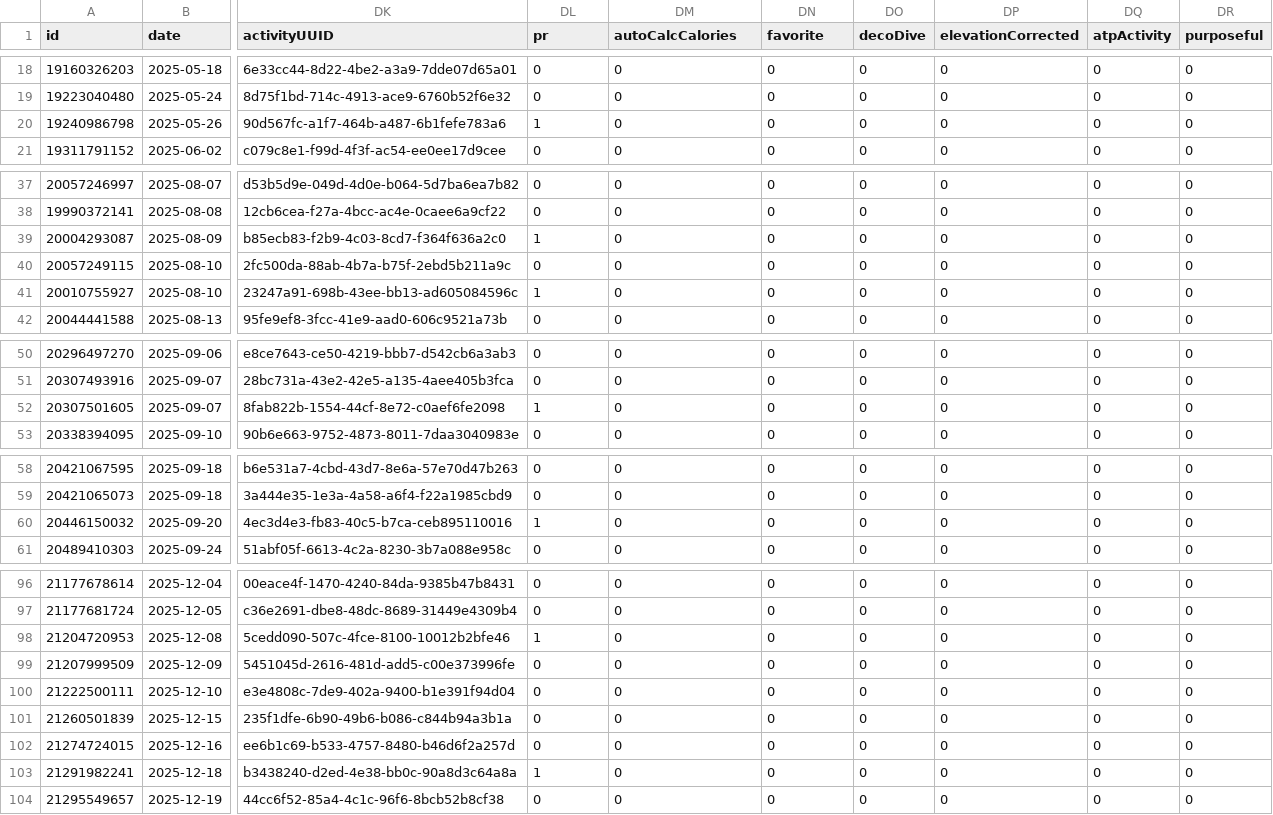
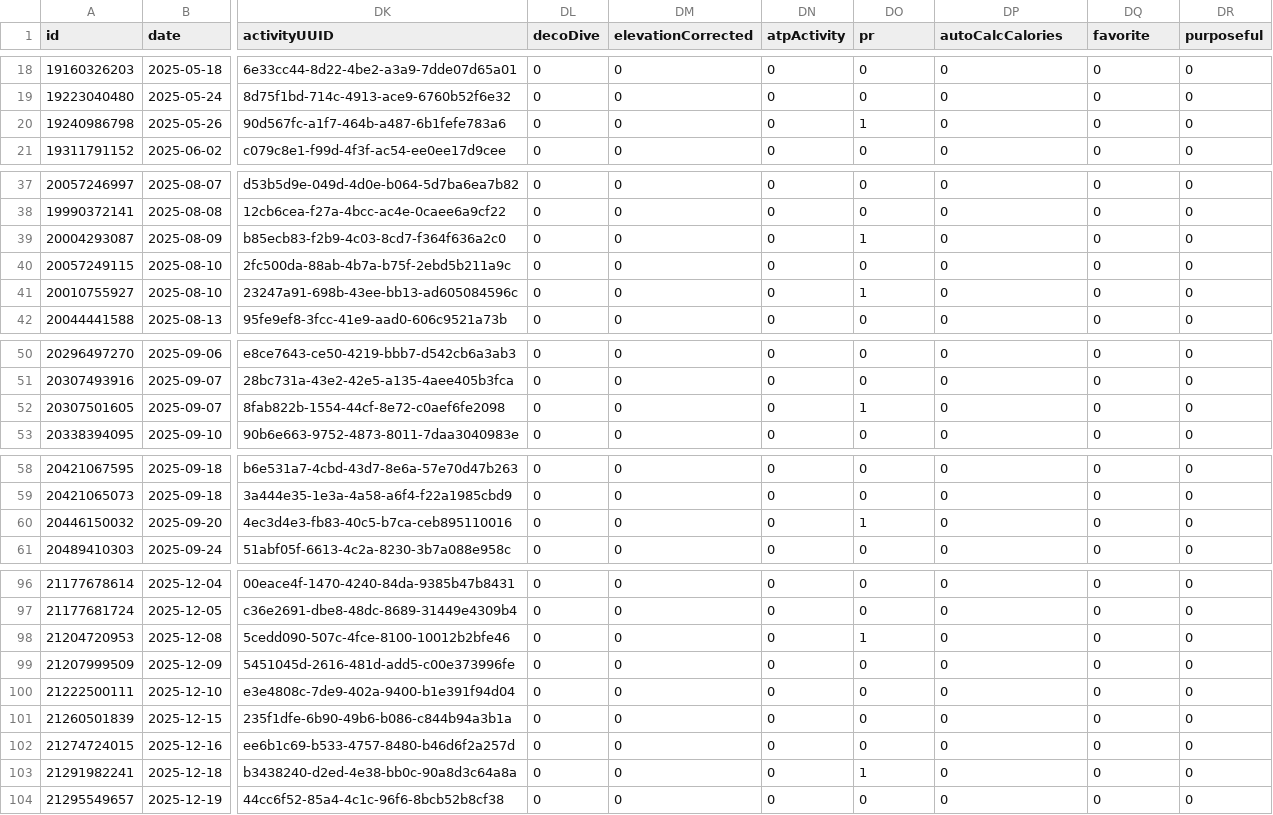
Before and after one commit to nicolasmahut-ui/garmin-data-frere, a CSV file: activites.csv, drawn as a sheet; only a part is shown, gaps mark what is left out; the diff covers the shown part only; the diff names each change by its address in the sheet, - before the commit and + after, or states it on an @@ line.

Commit message:
activites 2026-08-13 18:13

```diff
--- a/activites.csv
+++ b/activites.csv
-DL1: pr
+DL1: decoDive
-DM1: autoCalcCalories
+DM1: elevationCorrected
-DN1: favorite
+DN1: atpActivity
-DO1: decoDive
+DO1: pr
-DP1: elevationCorrected
+DP1: autoCalcCalories
-DQ1: atpActivity
+DQ1: favorite
-DL20 (decoDive): 1
+DL20 (decoDive): 0
-DO20 (pr): 0
+DO20 (pr): 1
-DL39 (decoDive): 1
+DL39 (decoDive): 0
-DO39 (pr): 0
+DO39 (pr): 1
-DL41 (decoDive): 1
+DL41 (decoDive): 0
-DO41 (pr): 0
+DO41 (pr): 1
-DL52 (decoDive): 1
+DL52 (decoDive): 0
-DO52 (pr): 0
+DO52 (pr): 1
-DL60 (decoDive): 1
+DL60 (decoDive): 0
-DO60 (pr): 0
+DO60 (pr): 1
-DL98 (decoDive): 1
+DL98 (decoDive): 0
-DO98 (pr): 0
+DO98 (pr): 1
-DL103 (decoDive): 1
+DL103 (decoDive): 0
-DO103 (pr): 0
+DO103 (pr): 1
```
Also changed, not shown: 8 edited cells elsewhere in this file.
